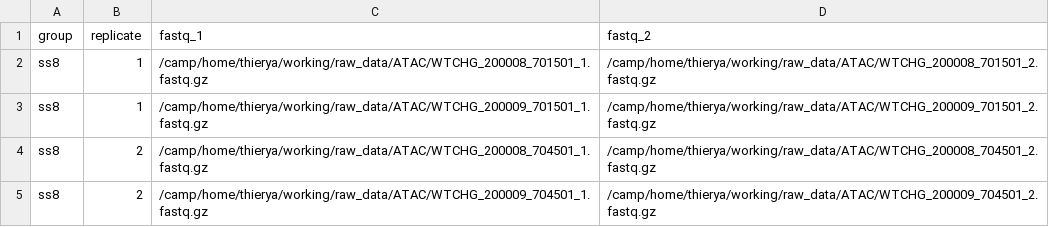
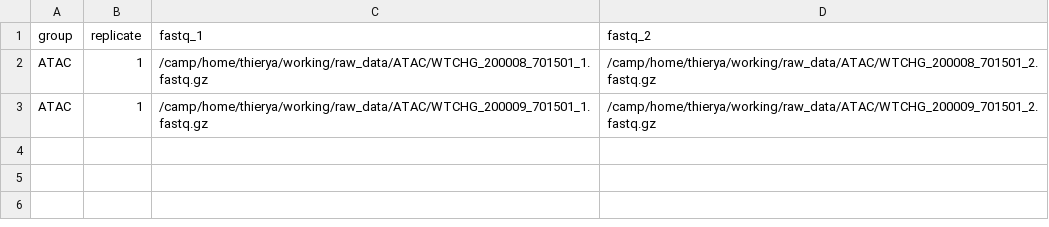
Before and after one commit to alexthiery/otic-reprogramming, a CSV file: NF-ATAC_alignment/ATAC_design.csv, drawn as a sheet.

```diff
--- a/NF-ATAC_alignment/ATAC_design.csv
+++ b/NF-ATAC_alignment/ATAC_design.csv
@@ -1,5 +1,3 @@
 group,replicate,fastq_1,fastq_2
-ss8,1,/camp/home/thierya/working/raw_data/ATAC/WTCHG_200008_701501_1.fastq.gz,/camp/home/thierya/working/raw_data/ATAC/WTCHG_200008_701501_2.fastq.gz
-ss8,1,/camp/home/thierya/working/raw_data/ATAC/WTCHG_200009_701501_1.fastq.gz,/camp/home/thierya/working/raw_data/ATAC/WTCHG_200009_701501_2.fastq.gz
-ss8,2,/camp/home/thierya/working/raw_data/ATAC/WTCHG_200008_704501_1.fastq.gz,/camp/home/thierya/working/raw_data/ATAC/WTCHG_200008_704501_2.fastq.gz
-ss8,2,/camp/home/thierya/working/raw_data/ATAC/WTCHG_200009_704501_1.fastq.gz,/camp/home/thierya/working/raw_data/ATAC/WTCHG_200009_704501_2.fastq.gz
+ATAC,1,/camp/home/thierya/working/raw_data/ATAC/WTCHG_200008_701501_1.fastq.gz,/camp/home/thierya/working/raw_data/ATAC/WTCHG_200008_701501_2.fastq.gz
+ATAC,1,/camp/home/thierya/working/raw_data/ATAC/WTCHG_200009_701501_1.fastq.gz,/camp/home/thierya/working/raw_data/ATAC/WTCHG_200009_701501_2.fastq.gz
```
Also changed, not shown: NF-ChIP_alignment/ChIP_design.csv.
